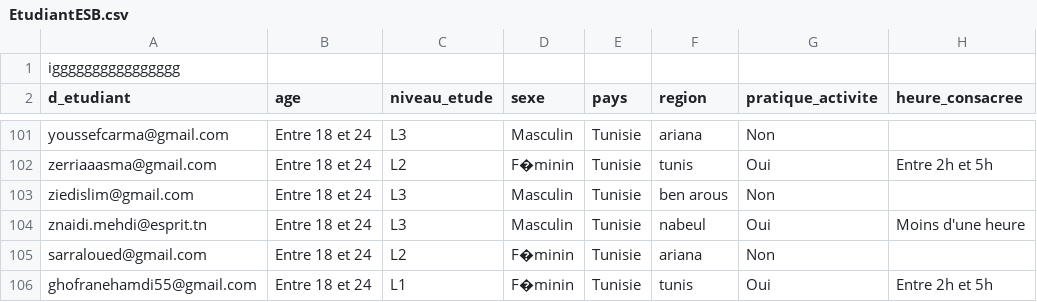
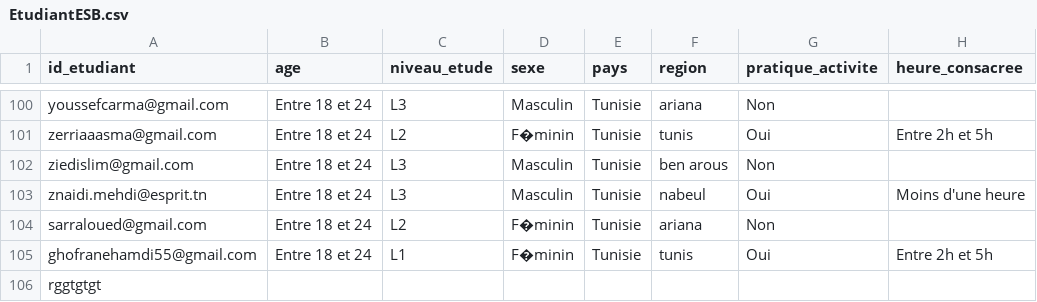
Before and after one commit to salmabm/GraphQL, a CSV file: EtudiantESB.csv, drawn as a sheet; only a part is shown, gaps mark what is left out; removed rows and columns are numbered as before the commit, all else as after; rows hold the shown columns only; the diff names each change by its address in the sheet, - before the commit and + after, or states it on an @@ line.

Commit message:
Update EtudiantESB.csv (edited)

```diff
--- a/EtudiantESB.csv
+++ b/EtudiantESB.csv
-row 1: igggggggggggggggg
-A1: d_etudiant
+A1: id_etudiant
+row 106: rggtgtgt
```
